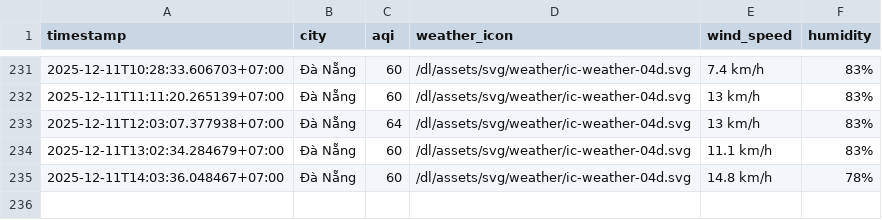
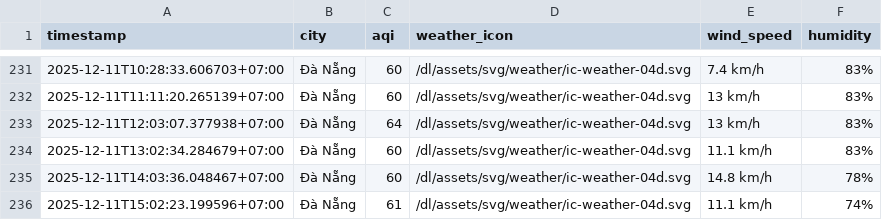
Before and after one commit to nghiahsgs/iqair-dataset, a CSV file: result/da-nang/aqi_da-nang_2025_dec.csv, drawn as a sheet; only a part is shown, gaps mark what is left out; the diff names each change by its address in the sheet, - before the commit and + after, or states it on an @@ line.

```diff
--- a/result/da-nang/aqi_da-nang_2025_dec.csv
+++ b/result/da-nang/aqi_da-nang_2025_dec.csv
+row 236: 2025-12-11T15:02:23.199596+07:00 | Đà Nẵng | 61 | /dl/assets/svg/weather/ic-weather-04d.svg | 11.1 km/h | 74%
```
Also changed, not shown: result/can-tho/aqi_can-tho_2025_dec.csv, result/hai-phong/aqi_hai-phong_2025_dec.csv, 5 other files.
